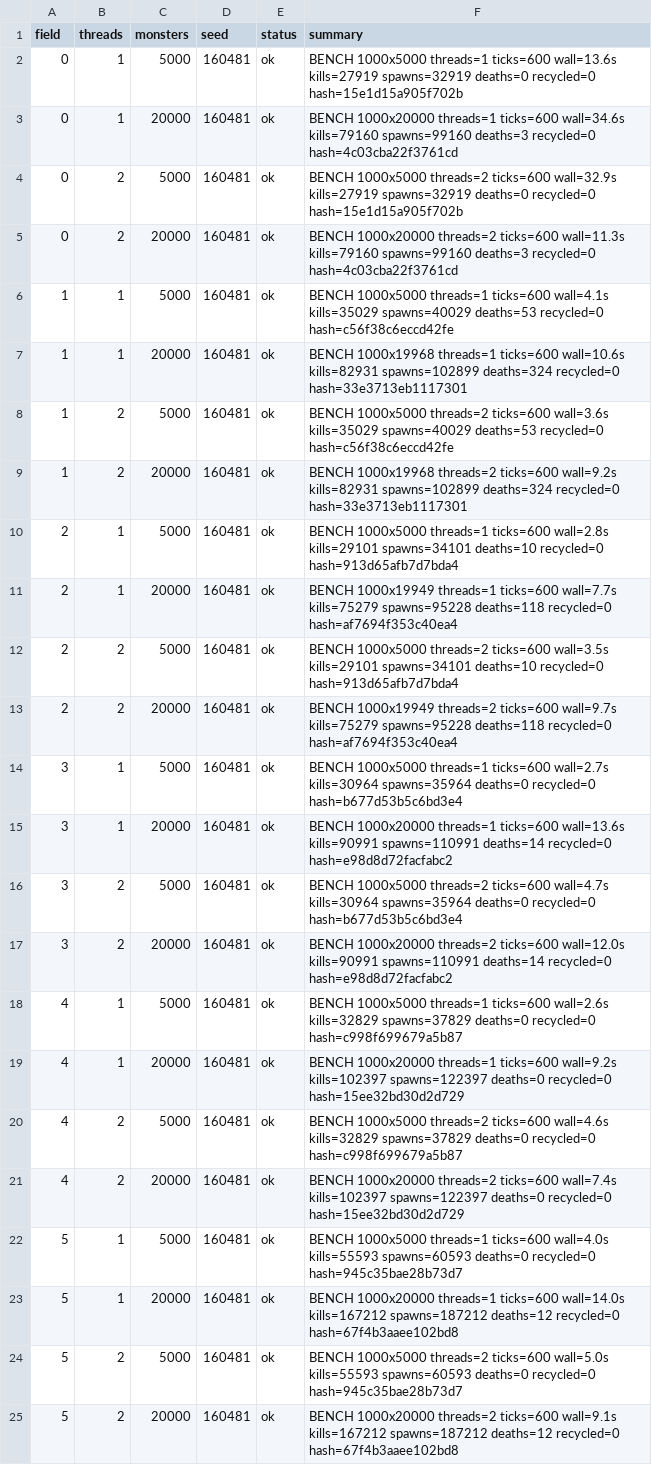
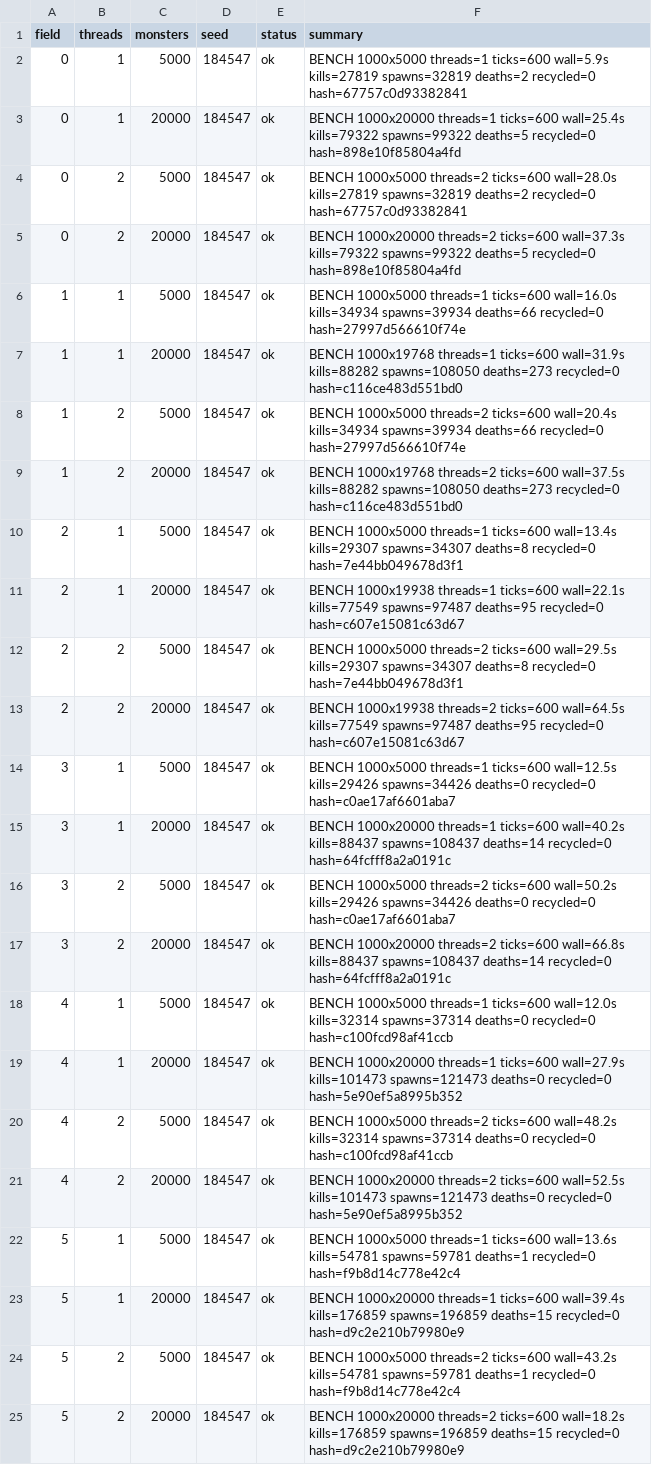
Before and after one commit to Proximo0/MagicSmash, a CSV file: work/261122113645-3086/art/msi-bench.csv, drawn as a sheet; the diff names each change by its address in the sheet, - before the commit and + after, or states it on an @@ line.

```diff
--- a/work/261122113645-3086/art/msi-bench.csv
+++ b/work/261122113645-3086/art/msi-bench.csv
-D2:D25 (seed): 160481
+D2:D25 (seed): 184547
-F2 (summary): …threads=1 ticks=600 wall=13.6s kills=27919 spawns=32919 deaths=0 recycled=0 hash=15e1d15a905f702b
+F2 (summary): …threads=1 ticks=600 wall=5.9s kills=27819 spawns=32819 deaths=2 recycled=0 hash=67757c0d93382841
-F3 (summary): …threads=1 ticks=600 wall=34.6s kills=79160 spawns=99160 deaths=3 recycled=0 hash=4c03cba22f3761cd
+F3 (summary): …threads=1 ticks=600 wall=25.4s kills=79322 spawns=99322 deaths=5 recycled=0 hash=898e10f85804a4fd
-F4 (summary): …threads=2 ticks=600 wall=32.9s kills=27919 spawns=32919 deaths=0 recycled=0 hash=15e1d15a905f702b
+F4 (summary): …threads=2 ticks=600 wall=28.0s kills=27819 spawns=32819 deaths=2 recycled=0 hash=67757c0d93382841
-F5 (summary): …threads=2 ticks=600 wall=11.3s kills=79160 spawns=99160 deaths=3 recycled=0 hash=4c03cba22f3761cd
+F5 (summary): …threads=2 ticks=600 wall=37.3s kills=79322 spawns=99322 deaths=5 recycled=0 hash=898e10f85804a4fd
-F6 (summary): …threads=1 ticks=600 wall=4.1s kills=35029 spawns=40029 deaths=53 recycled=0 hash=c56f38c6eccd42fe
+F6 (summary): …threads=1 ticks=600 wall=16.0s kills=34934 spawns=39934 deaths=66 recycled=0 hash=27997d566610f74e
-F7 (summary): BENCH 1000x19968 threads=1 ticks=600 wall=10.6s kills=82931 spawns=102899 deaths=324 recycled=0 hash=33e3713eb1117301
+F7 (summary): BENCH 1000x19768 threads=1 ticks=600 wall=31.9s kills=88282 spawns=108050 deaths=273 recycled=0 hash=c116ce483d551bd0
-F8 (summary): …threads=2 ticks=600 wall=3.6s kills=35029 spawns=40029 deaths=53 recycled=0 hash=c56f38c6eccd42fe
+F8 (summary): …threads=2 ticks=600 wall=20.4s kills=34934 spawns=39934 deaths=66 recycled=0 hash=27997d566610f74e
-F9 (summary): BENCH 1000x19968 threads=2 ticks=600 wall=9.2s kills=82931 spawns=102899 deaths=324 recycled=0 hash=33e3713eb1117301
+F9 (summary): BENCH 1000x19768 threads=2 ticks=600 wall=37.5s kills=88282 spawns=108050 deaths=273 recycled=0 hash=c116ce483d551bd0
-F10 (summary): …threads=1 ticks=600 wall=2.8s kills=29101 spawns=34101 deaths=10 recycled=0 hash=913d65afb7d7bda4
+F10 (summary): …threads=1 ticks=600 wall=13.4s kills=29307 spawns=34307 deaths=8 recycled=0 hash=7e44bb049678d3f1
-F11 (summary): BENCH 1000x19949 threads=1 ticks=600 wall=7.7s kills=75279 spawns=95228 deaths=118 recycled=0 hash=af7694f353c40ea4
+F11 (summary): BENCH 1000x19938 threads=1 ticks=600 wall=22.1s kills=77549 spawns=97487 deaths=95 recycled=0 hash=c607e15081c63d67
-F12 (summary): …threads=2 ticks=600 wall=3.5s kills=29101 spawns=34101 deaths=10 recycled=0 hash=913d65afb7d7bda4
+F12 (summary): …threads=2 ticks=600 wall=29.5s kills=29307 spawns=34307 deaths=8 recycled=0 hash=7e44bb049678d3f1
-F13 (summary): BENCH 1000x19949 threads=2 ticks=600 wall=9.7s kills=75279 spawns=95228 deaths=118 recycled=0 hash=af7694f353c40ea4
+F13 (summary): BENCH 1000x19938 threads=2 ticks=600 wall=64.5s kills=77549 spawns=97487 deaths=95 recycled=0 hash=c607e15081c63d67
-F14 (summary): …threads=1 ticks=600 wall=2.7s kills=30964 spawns=35964 deaths=0 recycled=0 hash=b677d53b5c6bd3e4
+F14 (summary): …threads=1 ticks=600 wall=12.5s kills=29426 spawns=34426 deaths=0 recycled=0 hash=c0ae17af6601aba7
-F15 (summary): …threads=1 ticks=600 wall=13.6s kills=90991 spawns=110991 deaths=14 recycled=0 hash=e98d8d72facfabc2
+F15 (summary): …threads=1 ticks=600 wall=40.2s kills=88437 spawns=108437 deaths=14 recycled=0 hash=64fcfff8a2a0191c
-F16 (summary): …threads=2 ticks=600 wall=4.7s kills=30964 spawns=35964 deaths=0 recycled=0 hash=b677d53b5c6bd3e4
+F16 (summary): …threads=2 ticks=600 wall=50.2s kills=29426 spawns=34426 deaths=0 recycled=0 hash=c0ae17af6601aba7
-F17 (summary): …threads=2 ticks=600 wall=12.0s kills=90991 spawns=110991 deaths=14 recycled=0 hash=e98d8d72facfabc2
+F17 (summary): …threads=2 ticks=600 wall=66.8s kills=88437 spawns=108437 deaths=14 recycled=0 hash=64fcfff8a2a0191c
-F18 (summary): …threads=1 ticks=600 wall=2.6s kills=32829 spawns=37829 deaths=0 recycled=0 hash=c998f699679a5b87
+F18 (summary): …threads=1 ticks=600 wall=12.0s kills=32314 spawns=37314 deaths=0 recycled=0 hash=c100fcd98af41ccb
-F19 (summary): …threads=1 ticks=600 wall=9.2s kills=102397 spawns=122397 deaths=0 recycled=0 hash=15ee32bd30d2d729
+F19 (summary): …threads=1 ticks=600 wall=27.9s kills=101473 spawns=121473 deaths=0 recycled=0 hash=5e90ef5a8995b352
-F20 (summary): …threads=2 ticks=600 wall=4.6s kills=32829 spawns=37829 deaths=0 recycled=0 hash=c998f699679a5b87
+F20 (summary): …threads=2 ticks=600 wall=48.2s kills=32314 spawns=37314 deaths=0 recycled=0 hash=c100fcd98af41ccb
-F21 (summary): …threads=2 ticks=600 wall=7.4s kills=102397 spawns=122397 deaths=0 recycled=0 hash=15ee32bd30d2d729
+F21 (summary): …threads=2 ticks=600 wall=52.5s kills=101473 spawns=121473 deaths=0 recycled=0 hash=5e90ef5a8995b352
-F22 (summary): …threads=1 ticks=600 wall=4.0s kills=55593 spawns=60593 deaths=0 recycled=0 hash=945c35bae28b73d7
+F22 (summary): …threads=1 ticks=600 wall=13.6s kills=54781 spawns=59781 deaths=1 recycled=0 hash=f9b8d14c778e42c4
-F23 (summary): …threads=1 ticks=600 wall=14.0s kills=167212 spawns=187212 deaths=12 recycled=0 hash=67f4b3aaee102bd8
+F23 (summary): …threads=1 ticks=600 wall=39.4s kills=176859 spawns=196859 deaths=15 recycled=0 hash=d9c2e210b79980e9
-F24 (summary): …threads=2 ticks=600 wall=5.0s kills=55593 spawns=60593 deaths=0 recycled=0 hash=945c35bae28b73d7
+F24 (summary): …threads=2 ticks=600 wall=43.2s kills=54781 spawns=59781 deaths=1 recycled=0 hash=f9b8d14c778e42c4
-F25 (summary): …threads=2 ticks=600 wall=9.1s kills=167212 spawns=187212 deaths=12 recycled=0 hash=67f4b3aaee102bd8
+F25 (summary): …threads=2 ticks=600 wall=18.2s kills=176859 spawns=196859 deaths=15 recycled=0 hash=d9c2e210b79980e9
```
Also changed, not shown: 1 other file.
